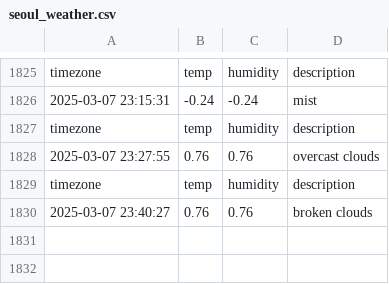
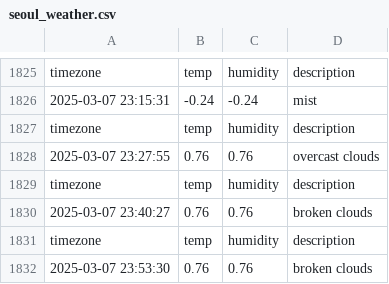
Before and after one commit to minseo0511/seoul_weather, a CSV file: seoul_weather.csv, drawn as a sheet; only a part is shown, gaps mark what is left out.

```diff
--- a/seoul_weather.csv
+++ b/seoul_weather.csv
@@ -1830 +1830,3 @@ timezone,temp,humidity,description
 2025-03-07 23:40:27,0.76,0.76,broken clouds
+timezone,temp,humidity,description
+2025-03-07 23:53:30,0.76,0.76,broken clouds
```
